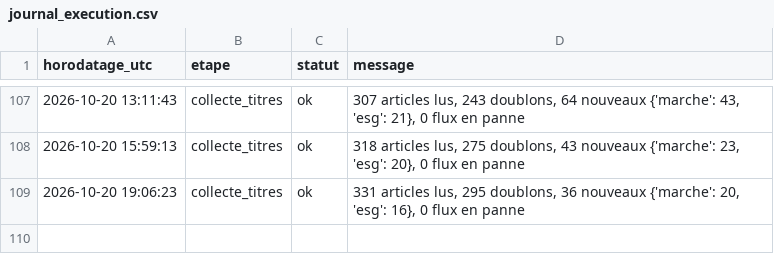
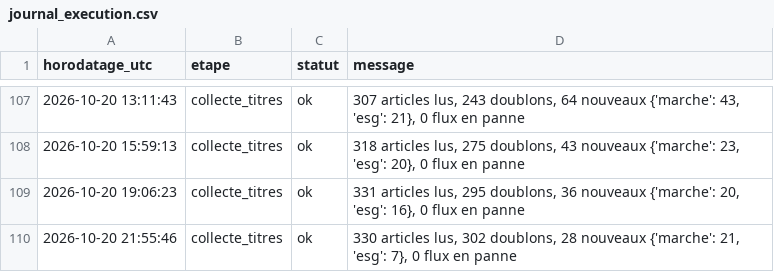
Before and after one commit to Gaaabbb444/contrepoint, a CSV file: data/journal_execution.csv, drawn as a sheet; only a part is shown, gaps mark what is left out.

```diff
--- a/data/journal_execution.csv
+++ b/data/journal_execution.csv
@@ -109 +109,2 @@
 2026-10-20 19:06:23,collecte_titres,ok,"331 articles lus, 295 doublons, 36 nouveaux {'marche': 20, 'esg': 16}, 0 flux en panne"
+2026-10-20 21:55:46,collecte_titres,ok,"330 articles lus, 302 doublons, 28 nouveaux {'marche': 21, 'esg': 7}, 0 flux en panne"
```
Also changed, not shown: 1 other file.
